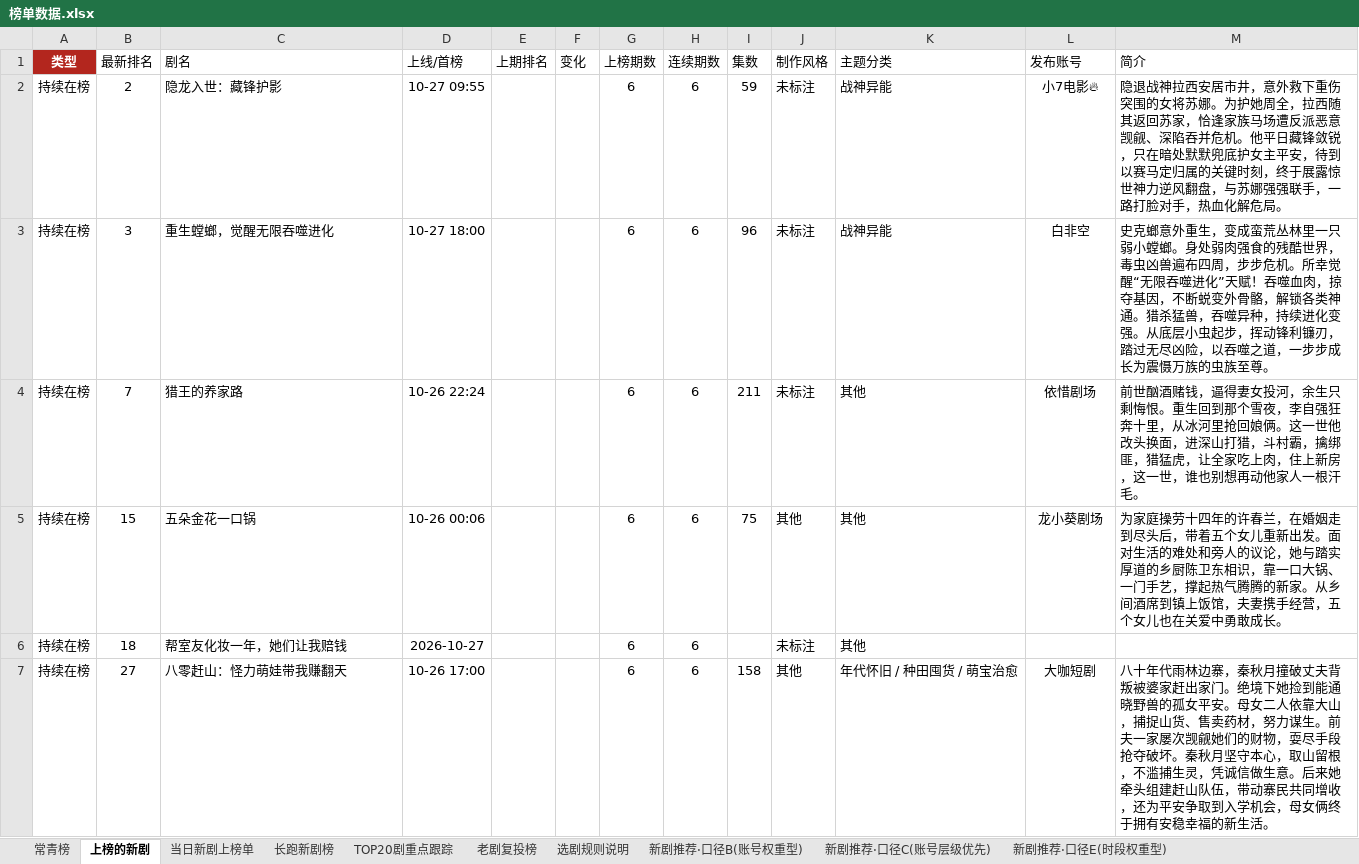
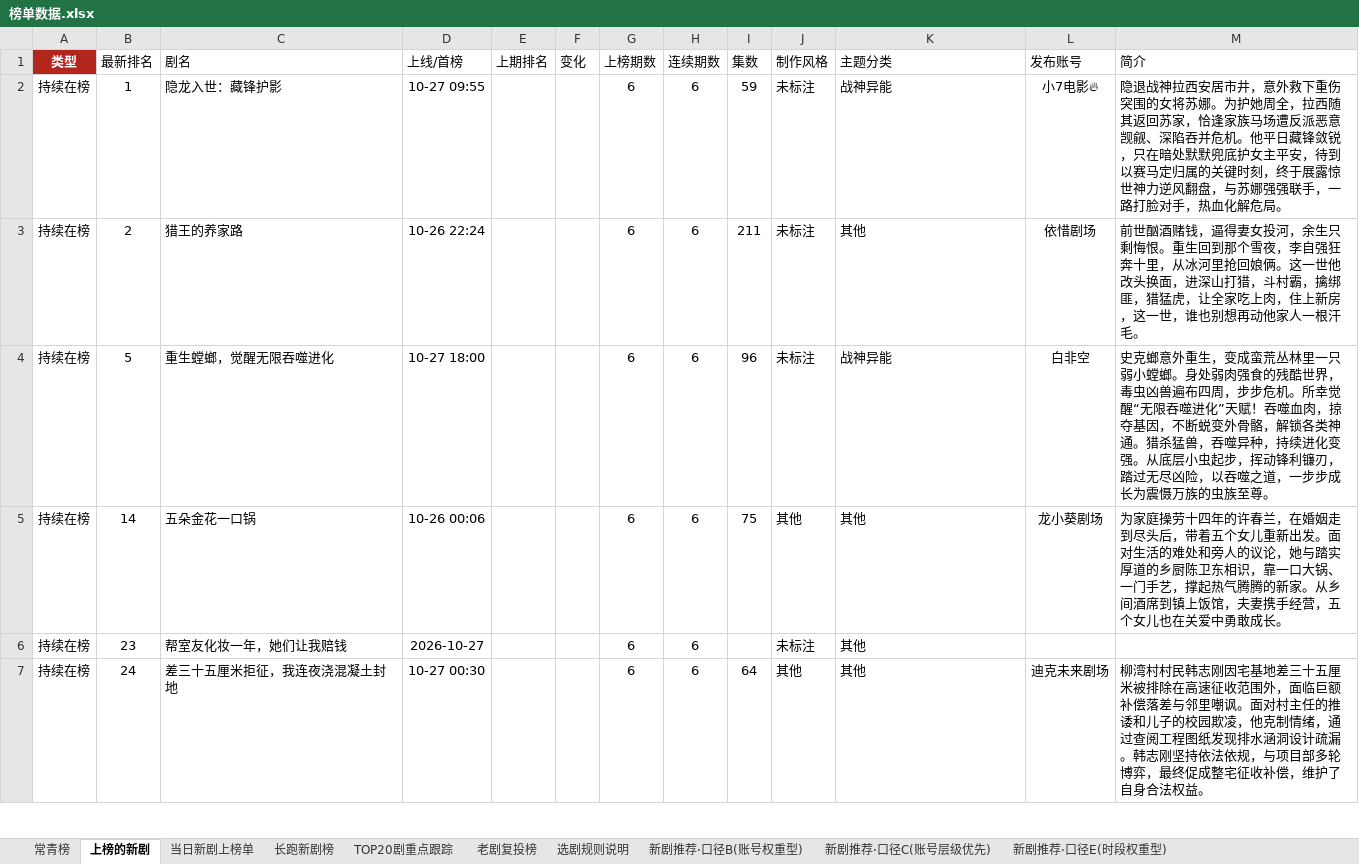
Before and after one commit to 2m247cdz9k-design/tomato-drama-rankings, an Excel workbook: 榜单数据.xlsx, sheet 上榜的新剧, drawn as a sheet; only a part is shown; values as stored, in another font and other column widths than the file's, no borders; removed rows and columns are numbered as before the commit, all else as after; the diff covers the shown part only; the diff names each change by its address in the sheet, - before the commit and + after, or states it on an @@ line.

```diff
--- a/榜单数据.xlsx (sheet 上榜的新剧)
+++ b/榜单数据.xlsx (sheet 上榜的新剧)
-B2 (最新排名): 2
+B2 (最新排名): 1
-row 3: 持续在榜 | 3 | 重生螳螂，觉醒无限吞噬进化 | 10-27 18:00 |  |  | 6 | 6 | 96 | 未标注 | 战神异能 | 白非空 | 史克螂意外重生，变成蛮荒丛林里一只弱小螳螂。身处弱肉强食的残酷世界，毒虫凶兽遍布四周，步步危机。所幸觉醒“无限吞噬进化”天赋！吞噬血肉，掠夺基因，不断蜕变外骨骼，解锁各类神通。猎杀猛兽，吞噬异种，持续进化变强。从底层小虫起步，挥动锋利镰刃，踏过无尽凶险，以吞噬之道，一步步成长为震慑万族的虫族至尊。
-B3 (最新排名): 7
+B3 (最新排名): 2
+row 4: 持续在榜 | 5 | 重生螳螂，觉醒无限吞噬进化 | 10-27 18:00 |  |  | 6 | 6 | 96 | 未标注 | 战神异能 | 白非空 | 史克螂意外重生，变成蛮荒丛林里一只弱小螳螂。身处弱肉强食的残酷世界，毒虫凶兽遍布四周，步步危机。所幸觉醒“无限吞噬进化”天赋！吞噬血肉，掠夺基因，不断蜕变外骨骼，解锁各类神通。猎杀猛兽，吞噬异种，持续进化变强。从底层小虫起步，挥动锋利镰刃，踏过无尽凶险，以吞噬之道，一步步成长为震慑万族的虫族至尊。
-B5 (最新排名): 15
+B5 (最新排名): 14
-B6 (最新排名): 18
+B6 (最新排名): 23
-B7 (最新排名): 27
+B7 (最新排名): 24
-C7 (剧名): 八零赶山：怪力萌娃带我赚翻天
+C7 (剧名): 差三十五厘米拒征，我连夜浇混凝土封地
-D7 (上线/首榜): 10-26 17:00
+D7 (上线/首榜): 10-27 00:30
-I7 (集数): 158
+I7 (集数): 64
-K7 (主题分类): 年代怀旧 / 种田囤货 / 萌宝治愈
+K7 (主题分类): 其他
-L7 (发布账号): 大咖短剧
+L7 (发布账号): 迪克未来剧场
-M7 (简介): 八十年代雨林边寨，秦秋月撞破丈夫背叛被婆家赶出家门。绝境下她捡到能通晓野兽的孤女平安。母女二人依靠大山，捕捉山货、售卖药材，努力谋生。前夫一家屡次觊觎她们的财物，耍尽手段抢夺破坏。秦秋月坚守本心，取山留根，不滥捕生灵，凭诚信做生意。后来她牵头组建赶山队伍，带动寨民共同增收，还为平安争取到入学机会，母女俩终于拥有安稳幸福的新生活。
+M7 (简介): 柳湾村村民韩志刚因宅基地差三十五厘米被排除在高速征收范围外，面临巨额补偿落差与邻里嘲讽。面对村主任的推诿和儿子的校园欺凌，他克制情绪，通过查阅工程图纸发现排水涵洞设计疏漏。韩志刚坚持依法依规，与项目部多轮博弈，最终促成整宅征收补偿，维护了自身合法权益。
```
Also changed, not shown: 14 added rows, 14 removed rows and 120 edited cells elsewhere in this sheet, sheet TOP20剧重点跟踪, sheet 长跑新剧榜, sheet 新剧推荐·口径C(账号层级优先), sheet 当日新剧上榜单, sheet 特点统计, sheet 新剧推荐·口径B(账号权重型), 2 more sheets, 2 other files.
